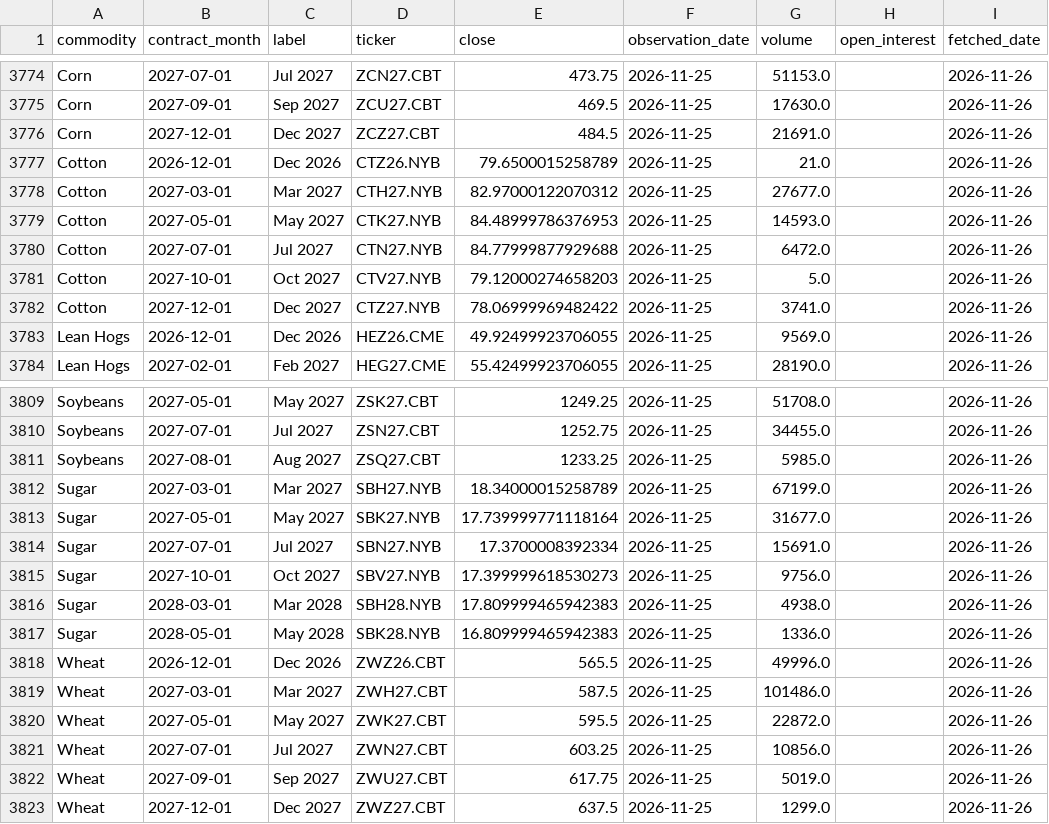
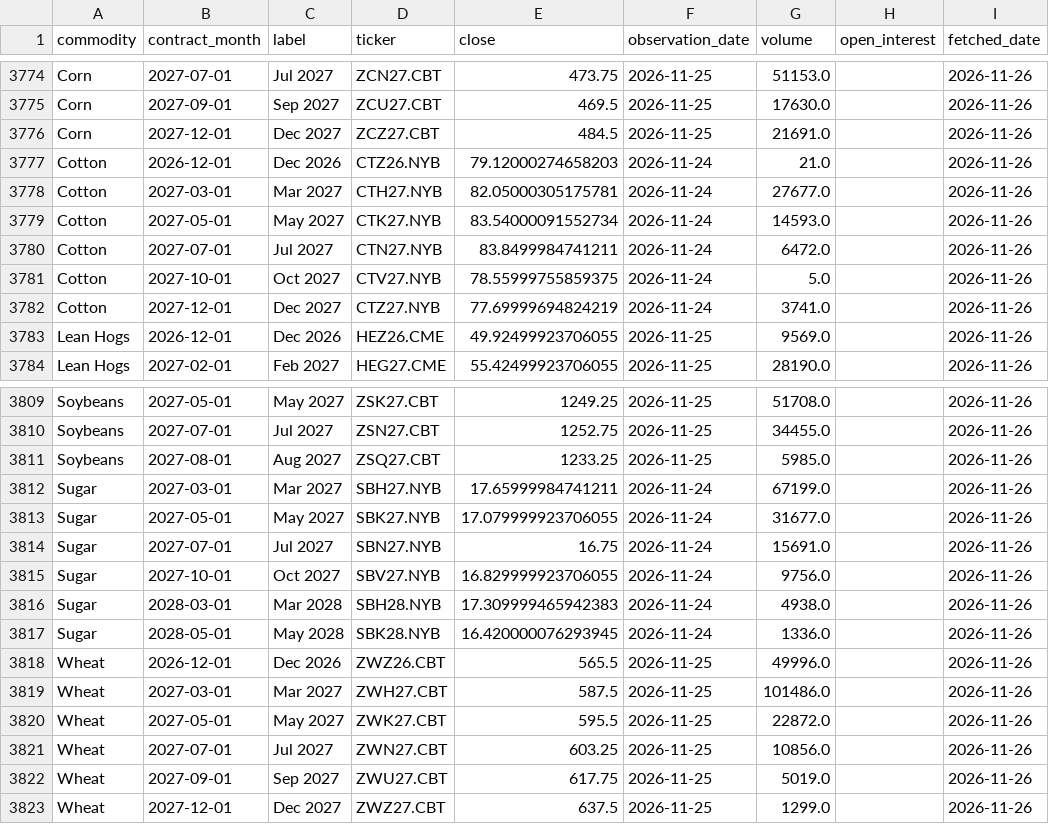
Before and after one commit to philipbergman6-glitch/Mirror-Market, a CSV file: data/history/forward_curve.csv, drawn as a sheet; only a part is shown, gaps mark what is left out.

```diff
--- a/data/history/forward_curve.csv
+++ b/data/history/forward_curve.csv
@@ -3776,8 +3776,8 @@ Corn,2027-09-01,Sep 2027,ZCU27.CBT,469.5,2026-11-25,17630.0,,2026-11-26
 Corn,2027-12-01,Dec 2027,ZCZ27.CBT,484.5,2026-11-25,21691.0,,2026-11-26
-Cotton,2026-12-01,Dec 2026,CTZ26.NYB,79.6500015258789,2026-11-25,21.0,,2026-11-26
-Cotton,2027-03-01,Mar 2027,CTH27.NYB,82.97000122070312,2026-11-25,27677.0,,2026-11-26
-Cotton,2027-05-01,May 2027,CTK27.NYB,84.48999786376953,2026-11-25,14593.0,,2026-11-26
-Cotton,2027-07-01,Jul 2027,CTN27.NYB,84.77999877929688,2026-11-25,6472.0,,2026-11-26
-Cotton,2027-10-01,Oct 2027,CTV27.NYB,79.12000274658203,2026-11-25,5.0,,2026-11-26
-Cotton,2027-12-01,Dec 2027,CTZ27.NYB,78.06999969482422,2026-11-25,3741.0,,2026-11-26
+Cotton,2026-12-01,Dec 2026,CTZ26.NYB,79.12000274658203,2026-11-24,21.0,,2026-11-26
+Cotton,2027-03-01,Mar 2027,CTH27.NYB,82.05000305175781,2026-11-24,27677.0,,2026-11-26
+Cotton,2027-05-01,May 2027,CTK27.NYB,83.54000091552734,2026-11-24,14593.0,,2026-11-26
+Cotton,2027-07-01,Jul 2027,CTN27.NYB,83.8499984741211,2026-11-24,6472.0,,2026-11-26
+Cotton,2027-10-01,Oct 2027,CTV27.NYB,78.55999755859375,2026-11-24,5.0,,2026-11-26
+Cotton,2027-12-01,Dec 2027,CTZ27.NYB,77.69999694824219,2026-11-24,3741.0,,2026-11-26
 Lean Hogs,2026-12-01,Dec 2026,HEZ26.CME,49.92499923706055,2026-11-25,9569.0,,2026-11-26
@@ -3811,8 +3811,8 @@ Soybeans,2027-07-01,Jul 2027,ZSN27.CBT,1252.75,2026-11-25,34455.0,,2026-11-26
 Soybeans,2027-08-01,Aug 2027,ZSQ27.CBT,1233.25,2026-11-25,5985.0,,2026-11-26
-Sugar,2027-03-01,Mar 2027,SBH27.NYB,18.34000015258789,2026-11-25,67199.0,,2026-11-26
-Sugar,2027-05-01,May 2027,SBK27.NYB,17.739999771118164,2026-11-25,31677.0,,2026-11-26
-Sugar,2027-07-01,Jul 2027,SBN27.NYB,17.3700008392334,2026-11-25,15691.0,,2026-11-26
-Sugar,2027-10-01,Oct 2027,SBV27.NYB,17.399999618530273,2026-11-25,9756.0,,2026-11-26
-Sugar,2028-03-01,Mar 2028,SBH28.NYB,17.809999465942383,2026-11-25,4938.0,,2026-11-26
-Sugar,2028-05-01,May 2028,SBK28.NYB,16.809999465942383,2026-11-25,1336.0,,2026-11-26
+Sugar,2027-03-01,Mar 2027,SBH27.NYB,17.65999984741211,2026-11-24,67199.0,,2026-11-26
+Sugar,2027-05-01,May 2027,SBK27.NYB,17.079999923706055,2026-11-24,31677.0,,2026-11-26
+Sugar,2027-07-01,Jul 2027,SBN27.NYB,16.75,2026-11-24,15691.0,,2026-11-26
+Sugar,2027-10-01,Oct 2027,SBV27.NYB,16.829999923706055,2026-11-24,9756.0,,2026-11-26
+Sugar,2028-03-01,Mar 2028,SBH28.NYB,17.309999465942383,2026-11-24,4938.0,,2026-11-26
+Sugar,2028-05-01,May 2028,SBK28.NYB,16.420000076293945,2026-11-24,1336.0,,2026-11-26
 Wheat,2026-12-01,Dec 2026,ZWZ26.CBT,565.5,2026-11-25,49996.0,,2026-11-26
```
Also changed, not shown: data/history/cyclone_source_status.csv, data/history/data_freshness.csv, 3 other files.
